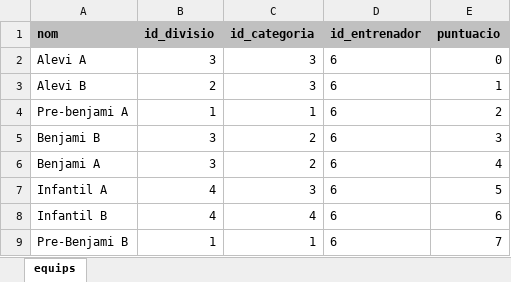
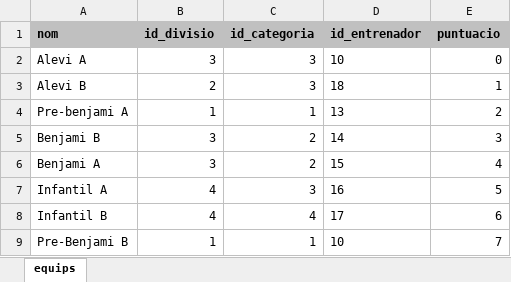
Before and after one commit to recarens/Futadmin, an Excel workbook: Gsport/Gsport/FitxersImport/Equips.xlsx, sheet equips, drawn as a sheet; values as stored, in another font and other column widths than the file's, no borders; the diff names each change by its address in the sheet, - before the commit and + after, or states it on an @@ line.

```diff
--- a/Gsport/Gsport/FitxersImport/Equips.xlsx (sheet equips)
+++ b/Gsport/Gsport/FitxersImport/Equips.xlsx (sheet equips)
-D2 (id_entrenador): 6
+D2 (id_entrenador): 10
-D3 (id_entrenador): 6
+D3 (id_entrenador): 18
-D4 (id_entrenador): 6
+D4 (id_entrenador): 13
-D5 (id_entrenador): 6
+D5 (id_entrenador): 14
-D6 (id_entrenador): 6
+D6 (id_entrenador): 15
-D7 (id_entrenador): 6
+D7 (id_entrenador): 16
-D8 (id_entrenador): 6
+D8 (id_entrenador): 17
-D9 (id_entrenador): 6
+D9 (id_entrenador): 10
```
Also changed, not shown: Gsport/Gsport/FitxersImport/Jugadors.xlsx, 6 other files.
